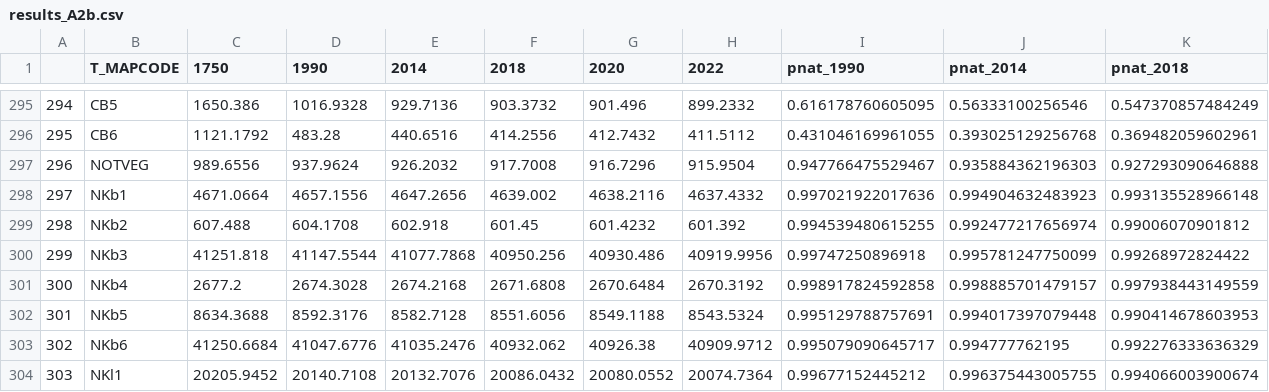
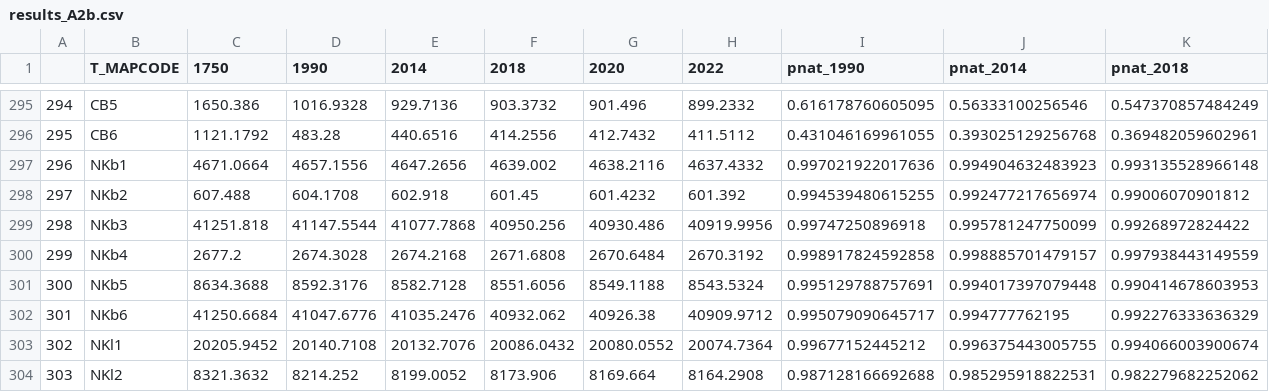
Before and after one commit to askowno/RLE_terr, a CSV file: outputs/results_A2b.csv, drawn as a sheet; only a part is shown, gaps mark what is left out; the shorter side is filled out with more unchanged rows; removed rows and columns are numbered as before the commit, all else as after; rows hold the shown columns only; the diff names each change by its address in the sheet, - before the commit and + after, or states it on an @@ line.

```diff
--- a/outputs/results_A2b.csv
+++ b/outputs/results_A2b.csv
-row 297: 296 | NOTVEG | 989.6556 | 937.9624 | 926.2032 | 917.7008 | 916.7296 | 915.9504 | 0.947766475529467 | 0.935884362196303 | 0.927293090646888
@@ column A renumbered from row 297 down @@
```
Also changed, not shown: outputs/results_A3w.csv, 8 other files.
